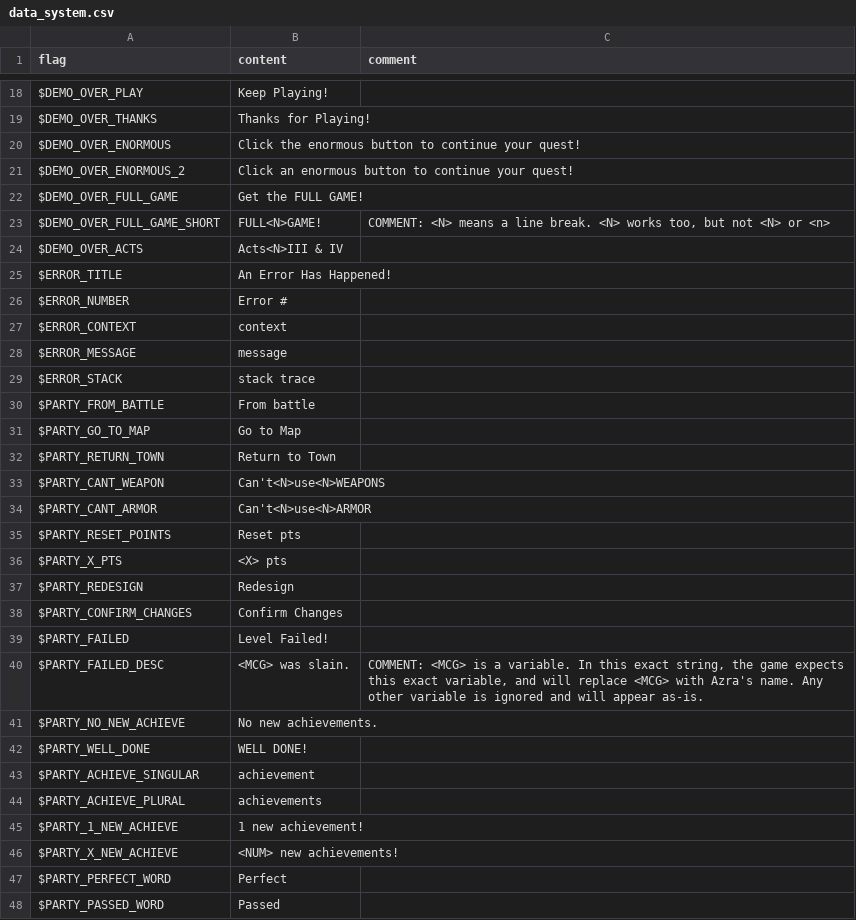
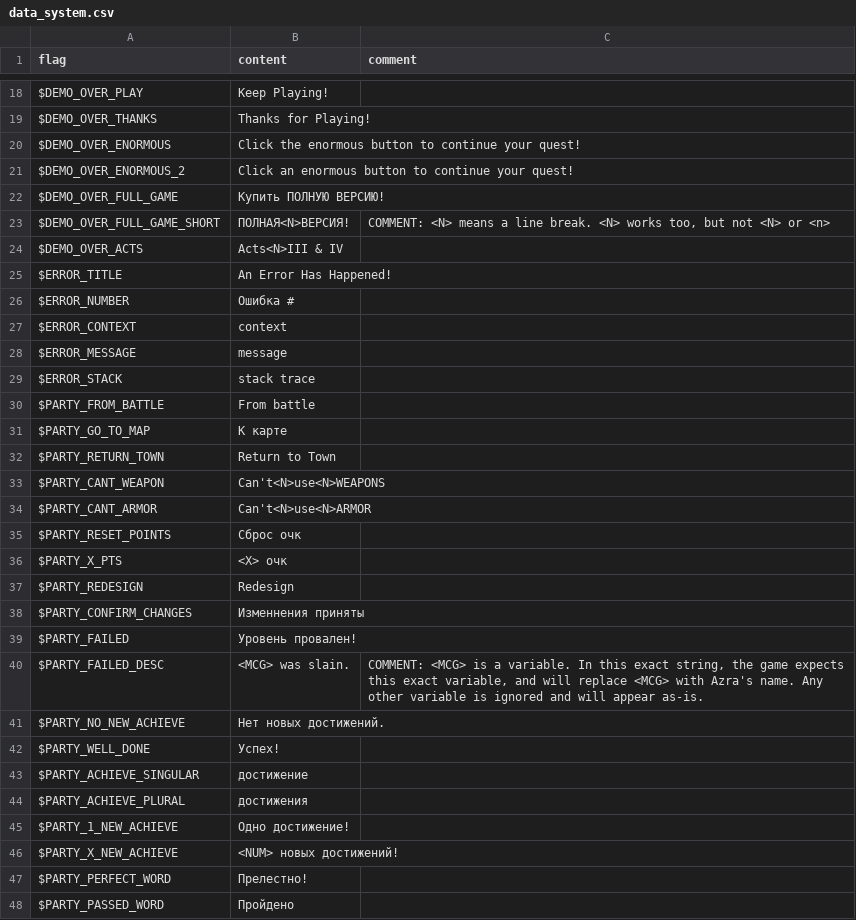
Before and after one commit to RomensTeam/defendersquest1-russian, a CSV file: locales/ru-RU/data_system.csv, drawn as a sheet; only a part is shown, gaps mark what is left out; the diff covers the shown part only.

Commit message:
Edit DATA_SYSTEM

```diff
--- a/locales/ru-RU/data_system.csv
+++ b/locales/ru-RU/data_system.csv
@@ -21,7 +21,7 @@
 "$DEMO_OVER_ENORMOUS_2","Click an enormous button to continue your quest!",
-"$DEMO_OVER_FULL_GAME","Get the FULL GAME!",
-"$DEMO_OVER_FULL_GAME_SHORT","FULL<N>GAME!","COMMENT: <N> means a line break. <N> works too, but not <N> or <n>",
+"$DEMO_OVER_FULL_GAME","Купить ПОЛНУЮ ВЕРСИЮ!",
+"$DEMO_OVER_FULL_GAME_SHORT","ПОЛНАЯ<N>ВЕРСИЯ!","COMMENT: <N> means a line break. <N> works too, but not <N> or <n>",
 "$DEMO_OVER_ACTS","Acts<N>III & IV",
 "$ERROR_TITLE","An Error Has Happened!",
-"$ERROR_NUMBER","Error #",
+"$ERROR_NUMBER","Ошибка #",
 "$ERROR_CONTEXT","context",
@@ -30,3 +30,3 @@
 "$PARTY_FROM_BATTLE","From battle",
-"$PARTY_GO_TO_MAP","Go to Map",
+"$PARTY_GO_TO_MAP","К карте",
 "$PARTY_RETURN_TOWN","Return to Town",
@@ -34,15 +34,15 @@
 "$PARTY_CANT_ARMOR","Can't<N>use<N>ARMOR",
-"$PARTY_RESET_POINTS","Reset pts",
-"$PARTY_X_PTS","<X> pts",
+"$PARTY_RESET_POINTS","Сброс очк",
+"$PARTY_X_PTS","<X> очк",
 "$PARTY_REDESIGN","Redesign",
-"$PARTY_CONFIRM_CHANGES","Confirm Changes",
-"$PARTY_FAILED","Level Failed!",
+"$PARTY_CONFIRM_CHANGES","Изменнения приняты",
+"$PARTY_FAILED","Уровень провален!",
 "$PARTY_FAILED_DESC","<MCG> was slain.","COMMENT: <MCG> is a variable. In this exact string, the game expects this exact variable, and will replace <MCG> with Azra's name. Any other variable is ignored and will appear as-is.",
-"$PARTY_NO_NEW_ACHIEVE","No new achievements.",
-"$PARTY_WELL_DONE","WELL DONE!",
-"$PARTY_ACHIEVE_SINGULAR","achievement",
-"$PARTY_ACHIEVE_PLURAL","achievements",
-"$PARTY_1_NEW_ACHIEVE","1 new achievement!",
-"$PARTY_X_NEW_ACHIEVE","<NUM> new achievements!",
-"$PARTY_PERFECT_WORD","Perfect",
-"$PARTY_PASSED_WORD","Passed",
+"$PARTY_NO_NEW_ACHIEVE","Нет новых достижений.",
+"$PARTY_WELL_DONE","Успех!",
+"$PARTY_ACHIEVE_SINGULAR","достижение",
+"$PARTY_ACHIEVE_PLURAL","достижения",
+"$PARTY_1_NEW_ACHIEVE","Одно достижение!",
+"$PARTY_X_NEW_ACHIEVE","<NUM> новых достижений!",
+"$PARTY_PERFECT_WORD","Прелестно!",
+"$PARTY_PASSED_WORD","Пройдено",
```
Also changed, not shown: 33 edited cells elsewhere in this file, locales/ru-RU/cutscenes/scripts.csv.
